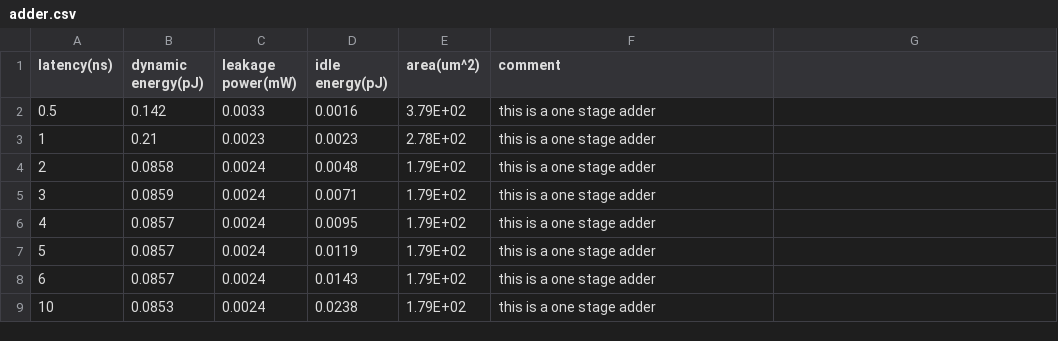
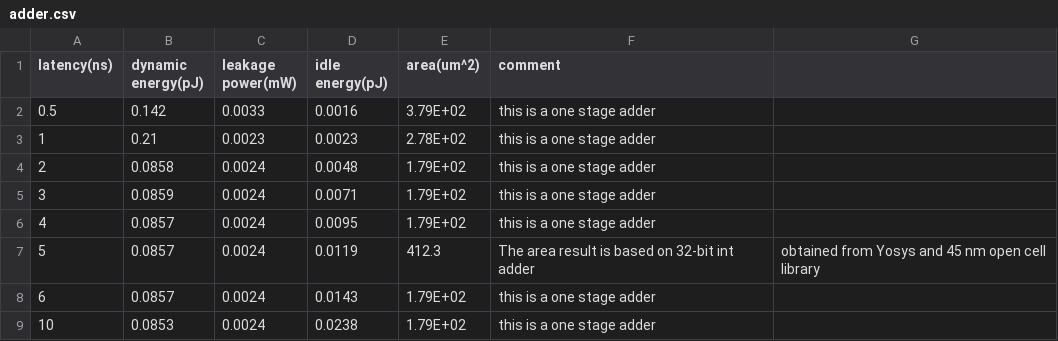
Before and after one commit to midiareshadi/-Accelergy-Aladdin-Yosys-plug-in, a CSV file: data/adder.csv, drawn as a sheet.

Commit message:
Updating area consumption, based on 45 nm
The area results from Yosys synthesis based on 45 nm open cell library.

```diff
--- a/data/adder.csv
+++ b/data/adder.csv
@@ -6,3 +6,3 @@ latency(ns),dynamic energy(pJ),leakage power(mW),idle energy(pJ),area(um^2),comm
 4,0.0857,0.0024,0.0095,1.79E+02,this is a one stage adder
-5,0.0857,0.0024,0.0119,1.79E+02,this is a one stage adder
+5,0.0857,0.0024,0.0119,412.3,The area result is based on 32-bit int adder, obtained from Yosys and 45 nm open cell library
 6,0.0857,0.0024,0.0143,1.79E+02,this is a one stage adder
```
